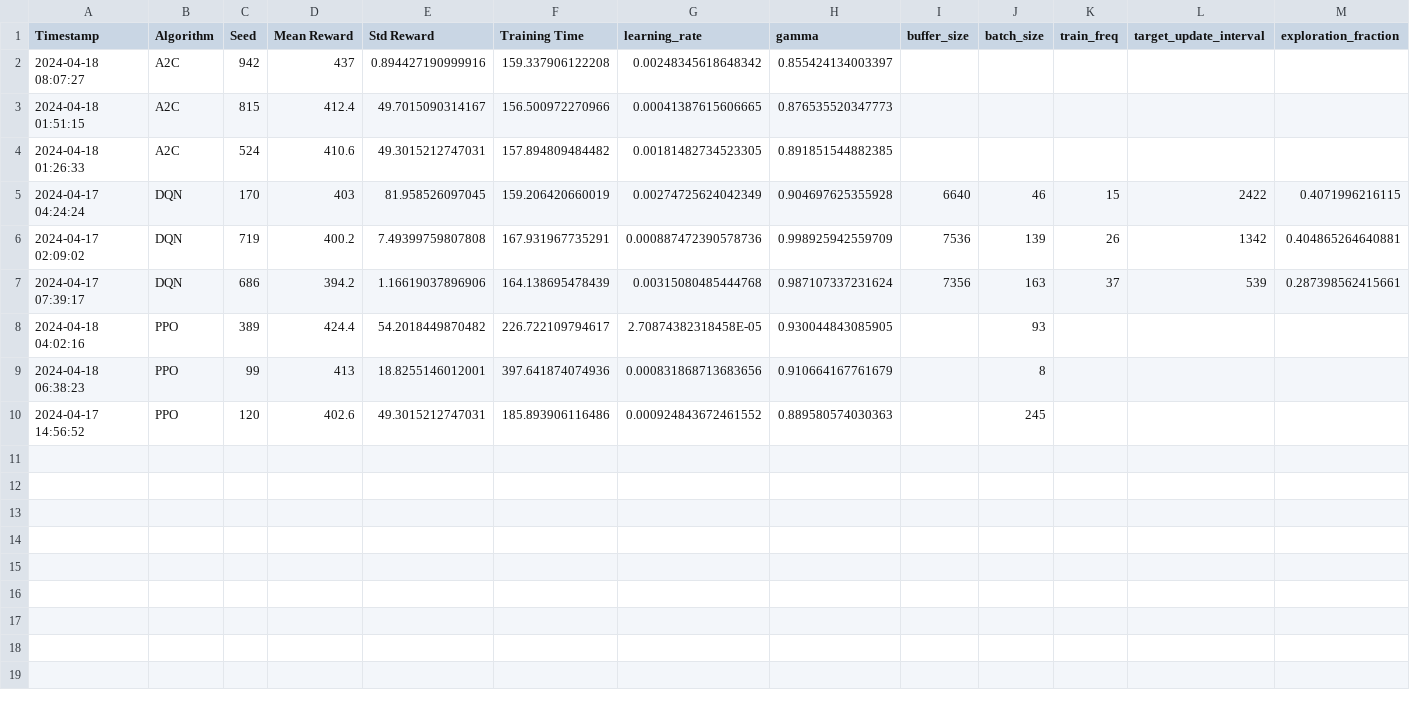
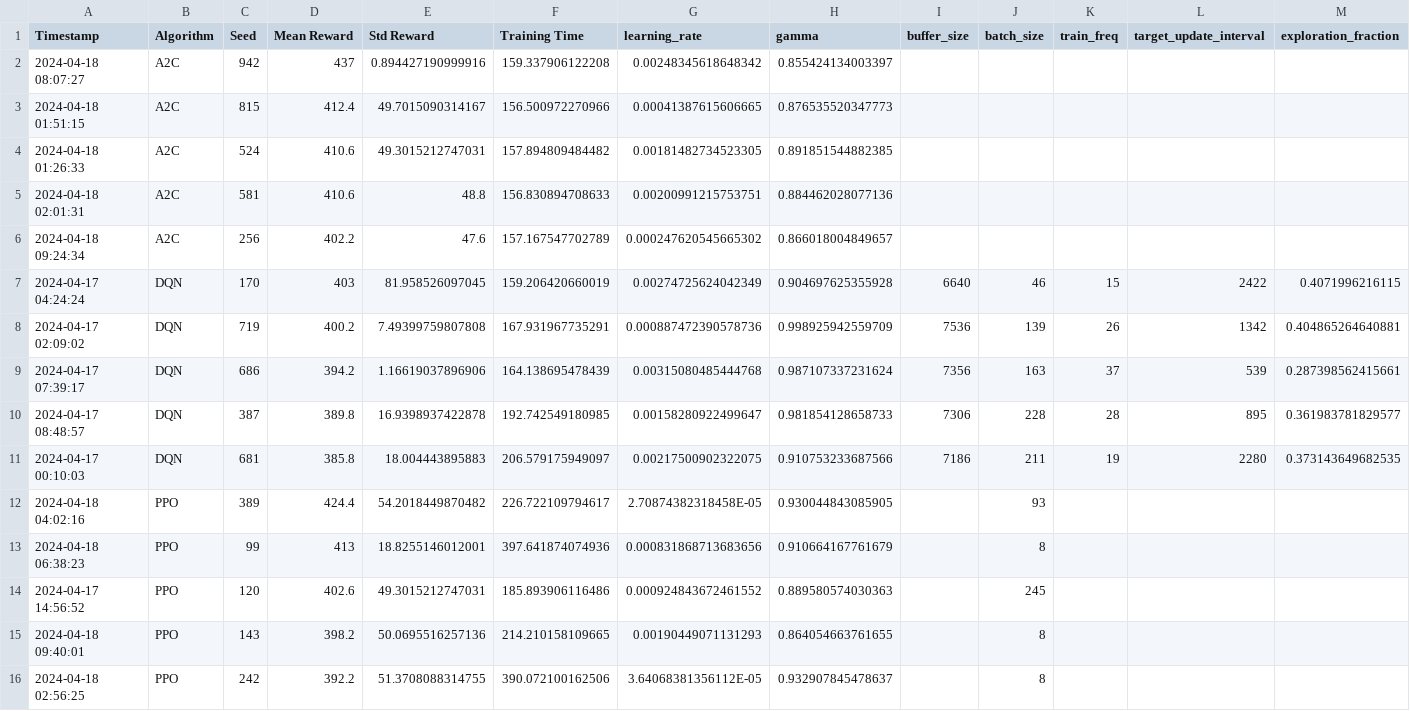
Before and after one commit to RlNZLER/Mario_RL, a CSV file: to_train.csv, drawn as a sheet; only a part is shown; rows hold the shown columns only; the diff names each change by its address in the sheet, - before the commit and + after, or states it on an @@ line.

```diff
--- a/to_train.csv
+++ b/to_train.csv
+row 5: 2024-04-18 02:01:31 | A2C | 581 | 410.6 | 48.8 | 156.830894708633 | 0.00200991215753751 | 0.884462028077136
+row 6: 2024-04-18 09:24:34 | A2C | 256 | 402.2 | 47.6 | 157.167547702789 | 0.000247620545665302 | 0.866018004849657
+row 10: 2024-04-17 08:48:57 | DQN | 387 | 389.8 | 16.9398937422878 | 192.742549180985 | 0.00158280922499647 | 0.981854128658733 | 7306 | 228 | 28 | 895 | 0.361983781829577
+row 11: 2024-04-17 00:10:03 | DQN | 681 | 385.8 | 18.004443895883 | 206.579175949097 | 0.00217500902322075 | 0.910753233687566 | 7186 | 211 | 19 | 2280 | 0.373143649682535
+row 15: 2024-04-18 09:40:01 | PPO | 143 | 398.2 | 50.0695516257136 | 214.210158109665 | 0.00190449071131293 | 0.864054663761655 |  | 8
+row 16: 2024-04-18 02:56:25 | PPO | 242 | 392.2 | 51.3708088314755 | 390.072100162506 | 3.64068381356112E-05 | 0.932907845478637 |  | 8
```
Also changed, not shown: 5 other files.
